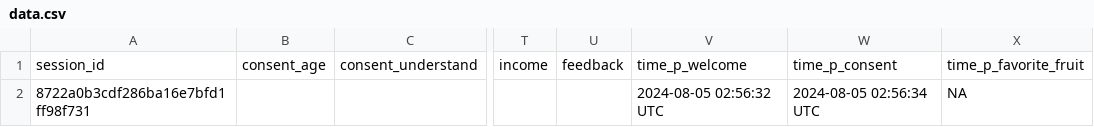
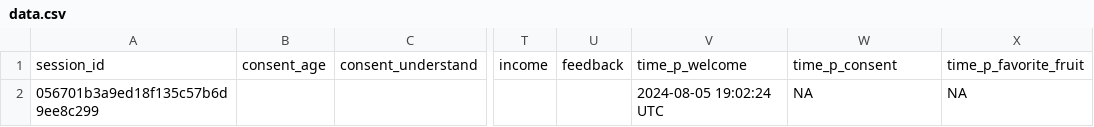
Before and after one commit to willking98/WAItE-BWS, a CSV file: data.csv, drawn as a sheet; only a part is shown, gaps mark what is left out; the diff names each change by its address in the sheet, - before the commit and + after, or states it on an @@ line.

```diff
--- a/data.csv
+++ b/data.csv
-A2: 8722a0b3cdf286ba16e7bfd1ff98f731
+A2: 056701b3a9ed18f135c57b6d9ee8c299
-V2: 2024-08-05 02:56:32 UTC
+V2: 2024-08-05 19:02:24 UTC
-W2: 2024-08-05 02:56:34 UTC
+W2: NA
```
Also changed, not shown: 8 other files.
